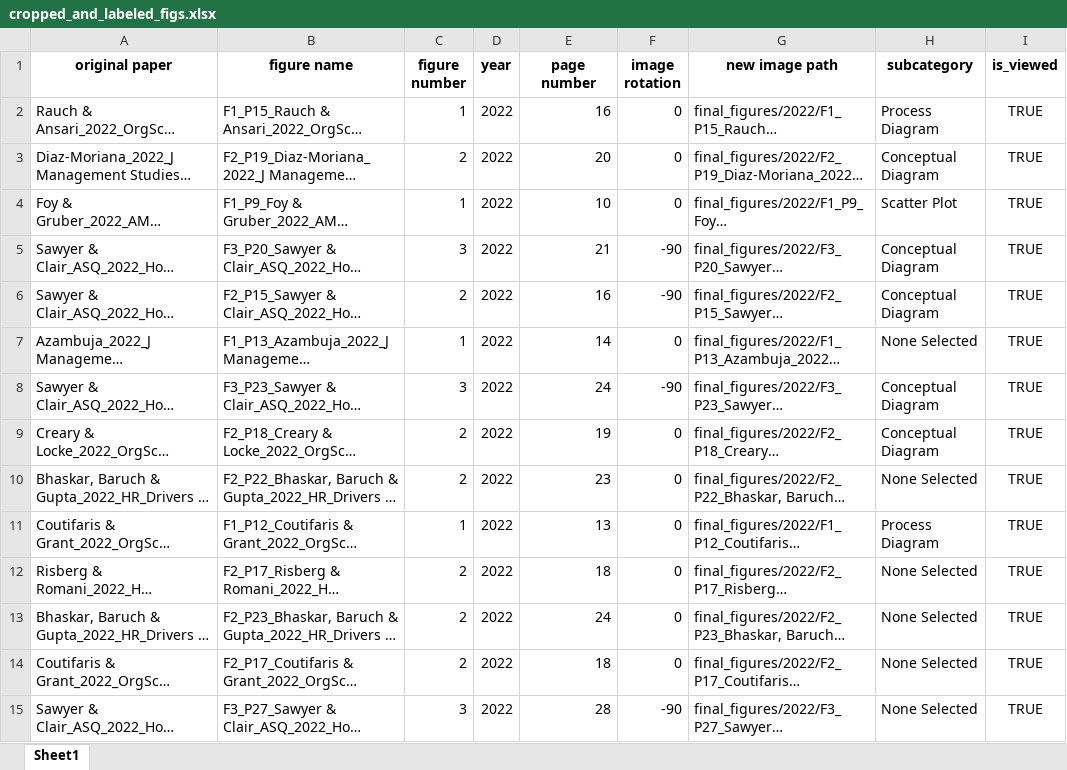
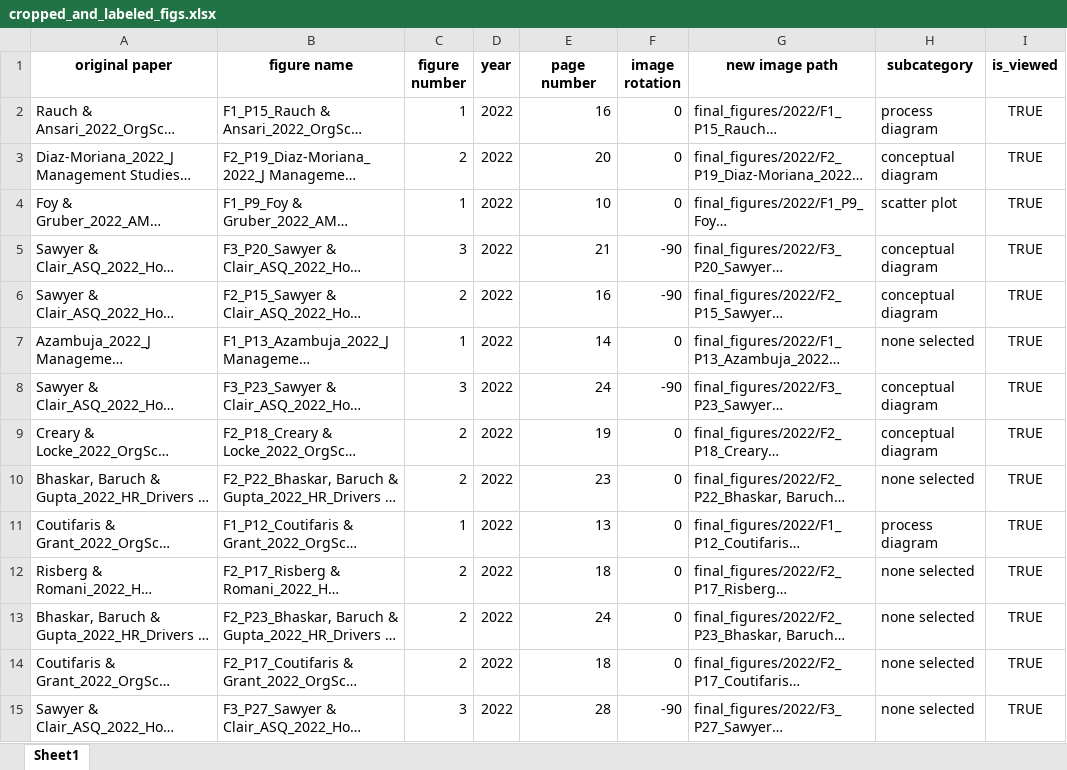
Before and after one commit to polyg314/figure_averaging, an Excel workbook: cropped_and_labeled_figs.xlsx, sheet Sheet1, drawn as a sheet; only a part is shown; long unchanged cells end in …; values as stored, in another font and other column widths than the file's, no borders; the diff covers the shown part only; the diff names each change by its address in the sheet, - before the commit and + after, or states it on an @@ line.

```diff
--- a/cropped_and_labeled_figs.xlsx (sheet Sheet1)
+++ b/cropped_and_labeled_figs.xlsx (sheet Sheet1)
-H2 (subcategory): Process Diagram
+H2 (subcategory): process diagram
-H3 (subcategory): Conceptual Diagram
+H3 (subcategory): conceptual diagram
-H4 (subcategory): Scatter Plot
+H4 (subcategory): scatter plot
-H5:H6 (subcategory): Conceptual Diagram
+H5:H6 (subcategory): conceptual diagram
-H7 (subcategory): None Selected
+H7 (subcategory): none selected
-H8:H9 (subcategory): Conceptual Diagram
+H8:H9 (subcategory): conceptual diagram
-H10 (subcategory): None Selected
+H10 (subcategory): none selected
-H11 (subcategory): Process Diagram
+H11 (subcategory): process diagram
-H12:H15 (subcategory): None Selected
+H12:H15 (subcategory): none selected
```
Also changed, not shown: 50 edited cells elsewhere in this sheet, 5 other files.
